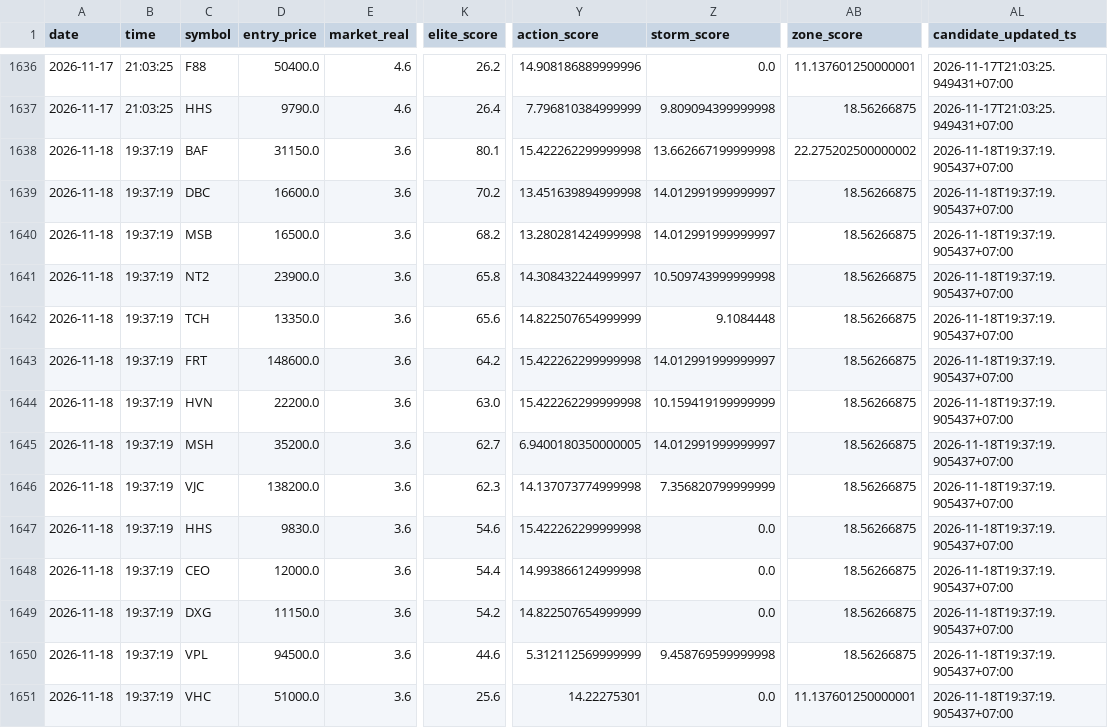
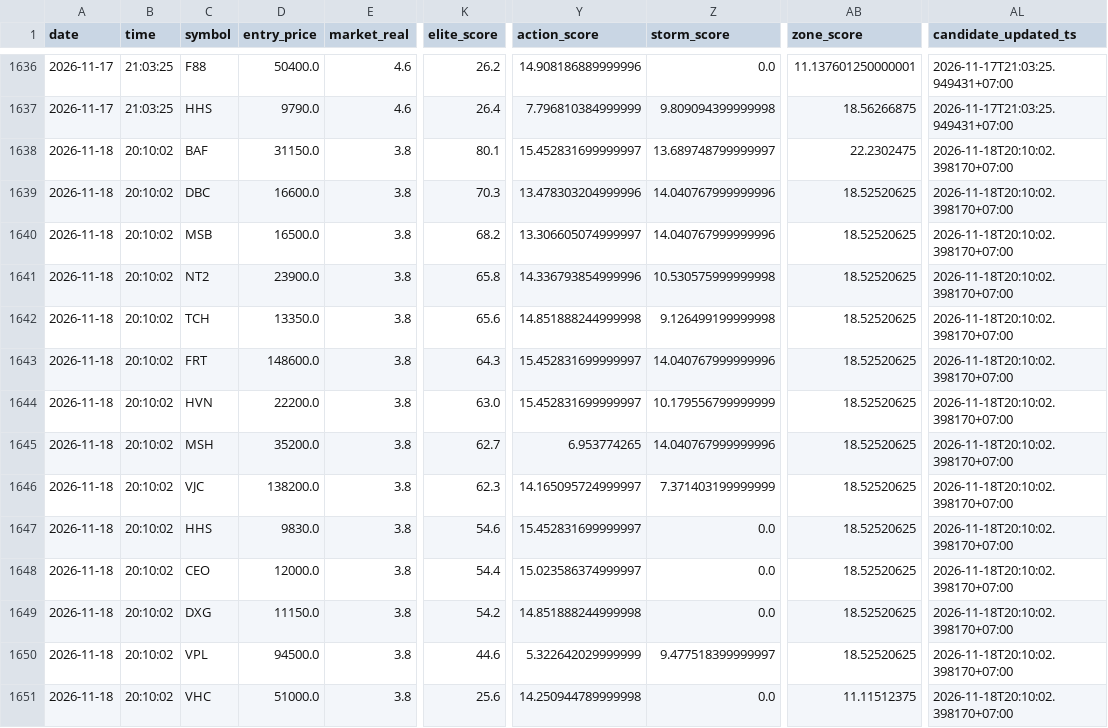
Before and after one commit to SONVODAI/scanner-ga-chien-clean, a CSV file: buy_elite_learning_history.csv, drawn as a sheet; only a part is shown, gaps mark what is left out; the diff names each change by its address in the sheet, - before the commit and + after, or states it on an @@ line.

Commit message:
Update BUY ELITE learning history 2026-11-18 20:10:04

```diff
--- a/buy_elite_learning_history.csv
+++ b/buy_elite_learning_history.csv
-B1638:B1651 (time): 19:37:19
+B1638:B1651 (time): 20:10:02
-E1638:E1651 (market_real): 3.6
+E1638:E1651 (market_real): 3.8
-Y1638 (action_score): 15.422262299999998
+Y1638 (action_score): 15.452831699999997
-Z1638 (storm_score): 13.662667199999998
+Z1638 (storm_score): 13.689748799999997
-AB1638 (zone_score): 22.275202500000002
+AB1638 (zone_score): 22.2302475
-AL1638:AL1651 (candidate_updated_ts): 2026-11-18T19:37:19.905437+07:00
+AL1638:AL1651 (candidate_updated_ts): 2026-11-18T20:10:02.398170+07:00
-K1639 (elite_score): 70.2
+K1639 (elite_score): 70.3
-Y1639 (action_score): 13.451639894999998
+Y1639 (action_score): 13.478303204999996
-Z1639:Z1640 (storm_score): 14.012991999999997
+Z1639:Z1640 (storm_score): 14.040767999999996
-AB1639:AB1650 (zone_score): 18.56266875
+AB1639:AB1650 (zone_score): 18.52520625
-Y1640 (action_score): 13.280281424999998
+Y1640 (action_score): 13.306605074999997
-Y1641 (action_score): 14.308432244999997
+Y1641 (action_score): 14.336793854999996
-Z1641 (storm_score): 10.509743999999998
+Z1641 (storm_score): 10.530575999999998
-Y1642 (action_score): 14.822507654999999
+Y1642 (action_score): 14.851888244999998
-Z1642 (storm_score): 9.1084448
+Z1642 (storm_score): 9.126499199999998
-K1643 (elite_score): 64.2
+K1643 (elite_score): 64.3
-Y1643:Y1644 (action_score): 15.422262299999998
+Y1643:Y1644 (action_score): 15.452831699999997
-Z1643 (storm_score): 14.012991999999997
+Z1643 (storm_score): 14.040767999999996
-Z1644 (storm_score): 10.159419199999999
+Z1644 (storm_score): 10.179556799999999
-Y1645 (action_score): 6.9400180350000005
+Y1645 (action_score): 6.953774265
-Z1645 (storm_score): 14.012991999999997
+Z1645 (storm_score): 14.040767999999996
-Y1646 (action_score): 14.137073774999998
+Y1646 (action_score): 14.165095724999997
-Z1646 (storm_score): 7.356820799999999
+Z1646 (storm_score): 7.371403199999999
-Y1647 (action_score): 15.422262299999998
+Y1647 (action_score): 15.452831699999997
-Y1648 (action_score): 14.993866124999998
+Y1648 (action_score): 15.023586374999997
-Y1649 (action_score): 14.822507654999999
+Y1649 (action_score): 14.851888244999998
-Y1650 (action_score): 5.312112569999999
+Y1650 (action_score): 5.322642029999999
-Z1650 (storm_score): 9.458769599999998
+Z1650 (storm_score): 9.477518399999997
-Y1651 (action_score): 14.22275301
+Y1651 (action_score): 14.250944789999998
-AB1651 (zone_score): 11.137601250000001
+AB1651 (zone_score): 11.11512375
```
